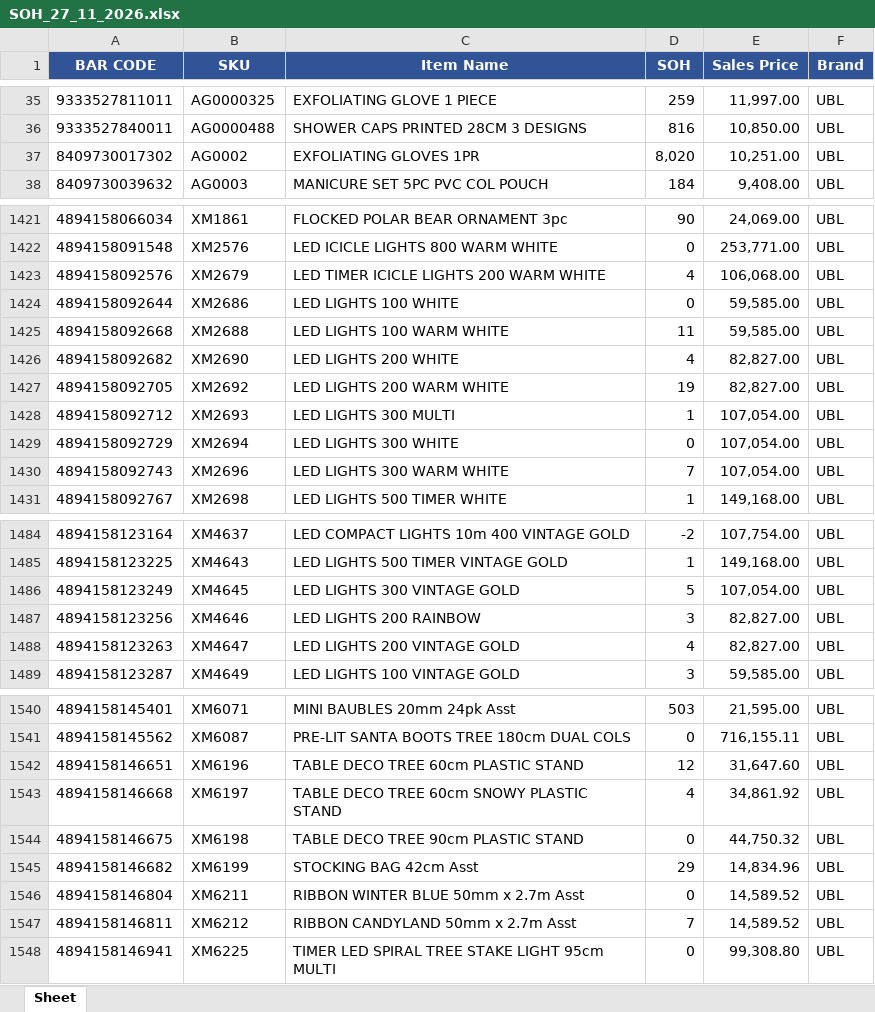
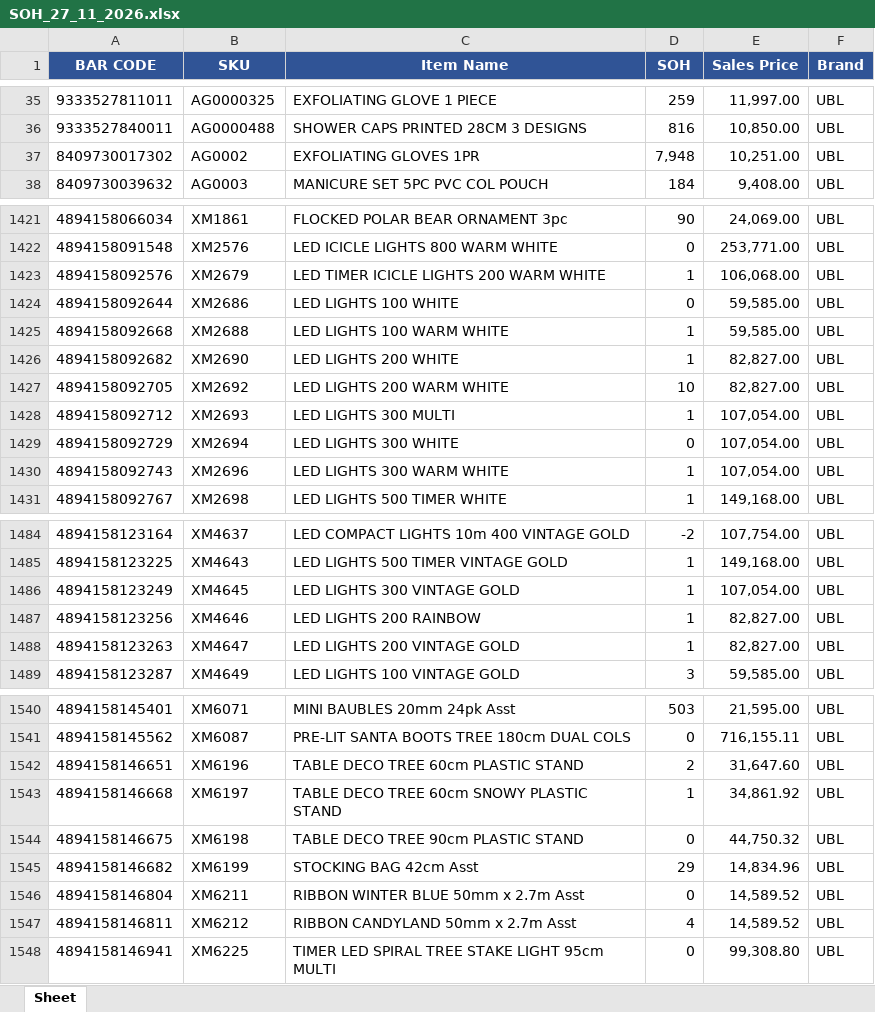
Before and after one commit to KTL4/zoho-automations, an Excel workbook: reports/SOH_27_11_2026.xlsx, sheet Sheet, drawn as a sheet; only a part is shown, gaps mark what is left out; values as stored, in another font and other column widths than the file's, no borders; the diff covers the shown part only; the diff names each change by its address in the sheet, - before the commit and + after, or states it on an @@ line.

```diff
--- a/reports/SOH_27_11_2026.xlsx (sheet Sheet)
+++ b/reports/SOH_27_11_2026.xlsx (sheet Sheet)
-D37 (SOH): 8,020
+D37 (SOH): 7,948
-D1423 (SOH): 4
+D1423 (SOH): 1
-D1425 (SOH): 11
+D1425 (SOH): 1
-D1426 (SOH): 4
+D1426 (SOH): 1
-D1427 (SOH): 19
+D1427 (SOH): 10
-D1430 (SOH): 7
+D1430 (SOH): 1
-D1486 (SOH): 5
+D1486 (SOH): 1
-D1487 (SOH): 3
+D1487 (SOH): 1
-D1488 (SOH): 4
+D1488 (SOH): 1
-D1542 (SOH): 12
+D1542 (SOH): 2
-D1543 (SOH): 4
+D1543 (SOH): 1
-D1547 (SOH): 7
+D1547 (SOH): 4
```
Also changed, not shown: 26 edited cells elsewhere in this sheet.
